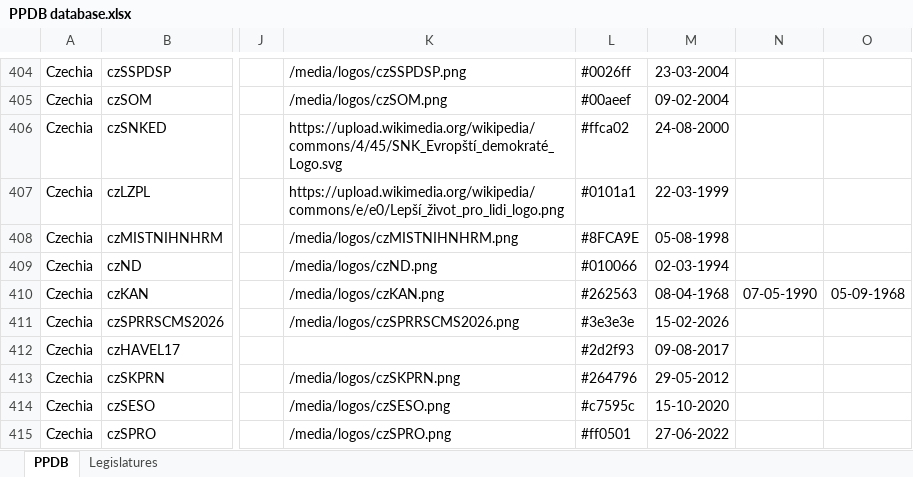
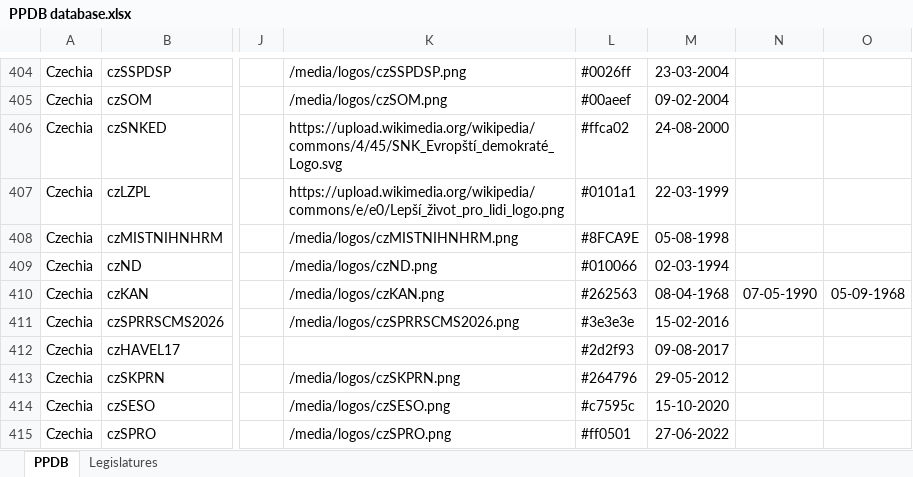
Before and after one commit to PLATELru/ppdb, an Excel workbook: data/PPDB database.xlsx, sheet PPDB, drawn as a sheet; only a part is shown, gaps mark what is left out; values as stored, in another font and other column widths than the file's, no borders; charts and pictures not drawn; the diff names each change by its address in the sheet, - before the commit and + after, or states it on an @@ line.

Commit message:
Add files via upload

```diff
--- a/data/PPDB database.xlsx (sheet PPDB)
+++ b/data/PPDB database.xlsx (sheet PPDB)
-M411: 15-02-2026
+M411: 15-02-2016
```
